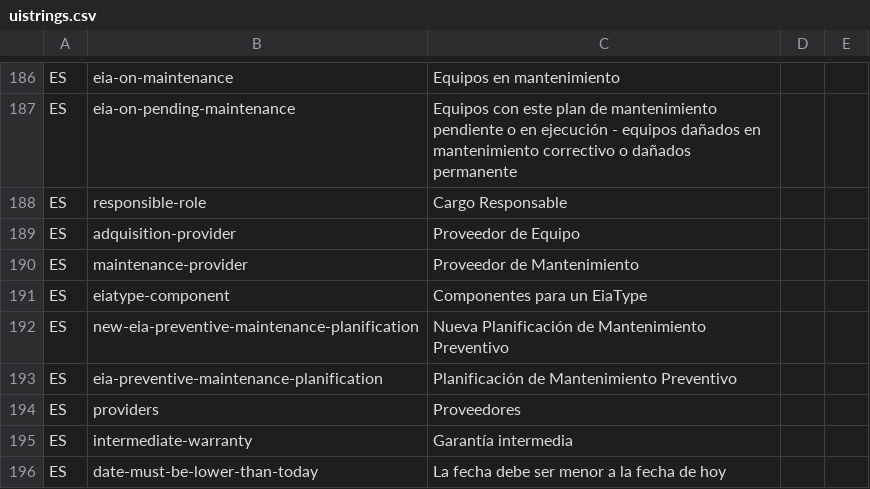
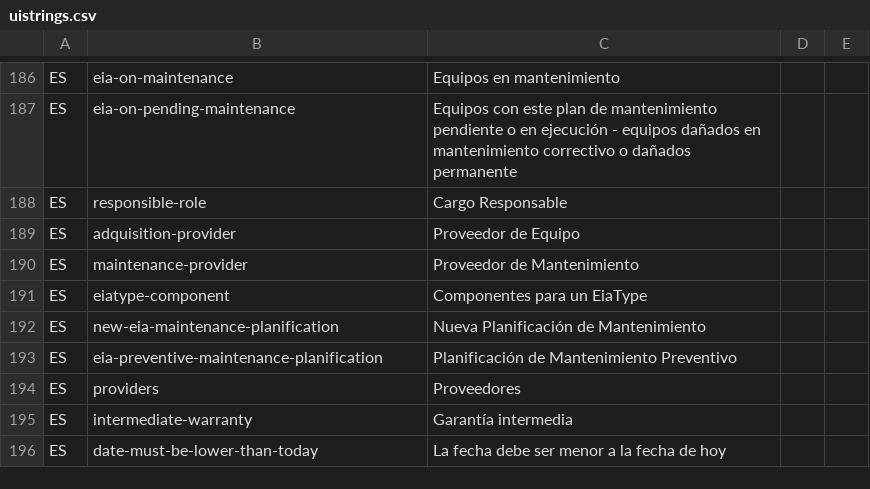
Before and after one commit to idbcgroup/GMH, a CSV file: ejb/src/main/resources/uistrings.csv, drawn as a sheet; only a part is shown, gaps mark what is left out.

```diff
--- a/ejb/src/main/resources/uistrings.csv
+++ b/ejb/src/main/resources/uistrings.csv
@@ -191,3 +191,3 @@ ES,maintenance-provider,Proveedor de Mantenimiento
 ES,eiatype-component,Componentes para un EiaType
-ES,new-eia-preventive-maintenance-planification,Nueva Planificación de Mantenimiento Preventivo
+ES,new-eia-maintenance-planification,Nueva Planificación de Mantenimiento
 ES,eia-preventive-maintenance-planification,Planificación de Mantenimiento Preventivo
```
Also changed, not shown: ejb/src/main/resources/messages.csv, 6 other files.
